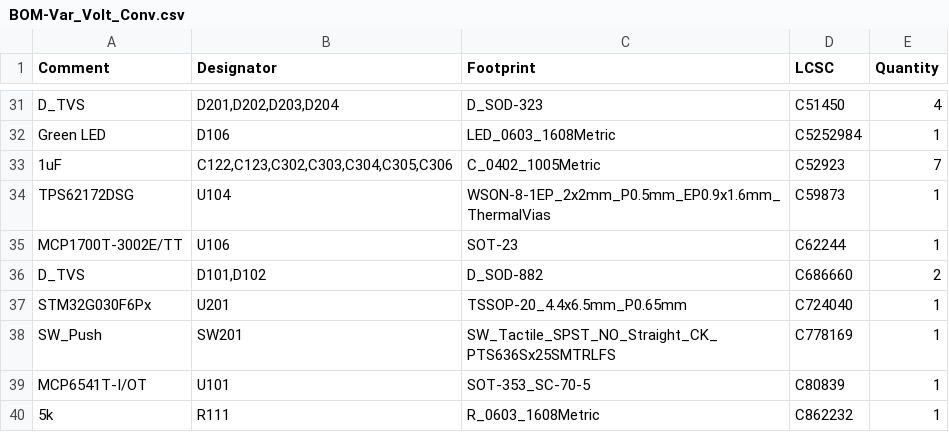
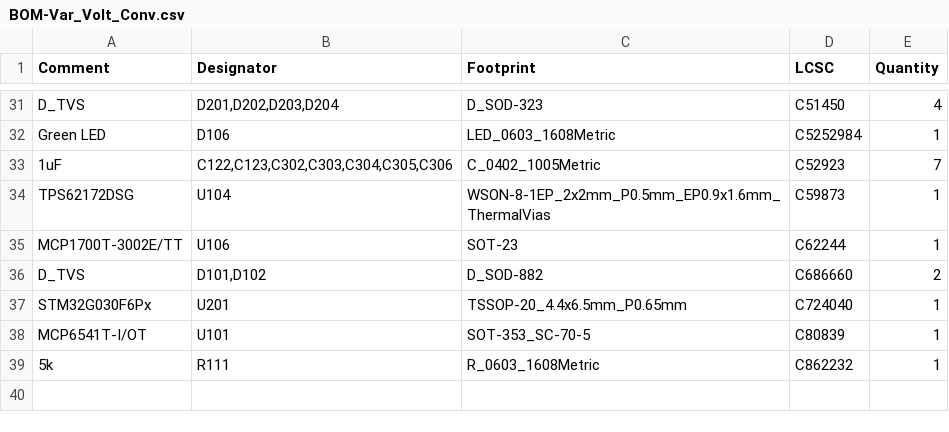
Before and after one commit to GhanGhan/Variable_Voltage_Controller, a CSV file: Var_Volt_Conv/jlcpcb/production_files/BOM-Var_Volt_Conv.csv, drawn as a sheet; only a part is shown, gaps mark what is left out; the diff names each change by its address in the sheet, - before the commit and + after, or states it on an @@ line.

```diff
--- a/Var_Volt_Conv/jlcpcb/production_files/BOM-Var_Volt_Conv.csv
+++ b/Var_Volt_Conv/jlcpcb/production_files/BOM-Var_Volt_Conv.csv
-row 38: SW_Push | SW201 | SW_Tactile_SPST_NO_Straight_CK_PTS636Sx25SMTRLFS | C778169 | 1
```
Also changed, not shown: Var_Volt_Conv/BOM.csv, Var_Volt_Conv/jlcpcb/production_files/CPL-Var_Volt_Conv.csv, 23 other files.
